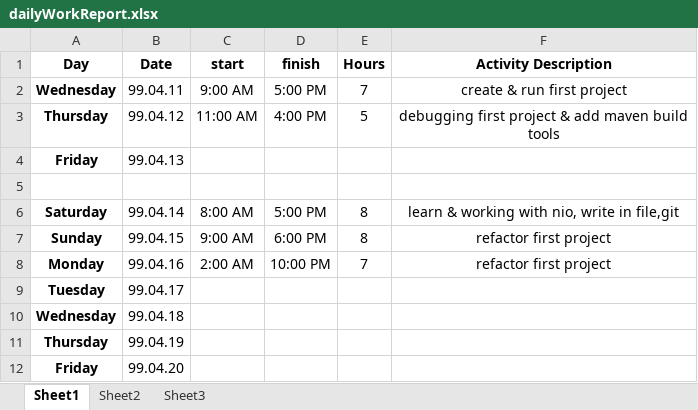
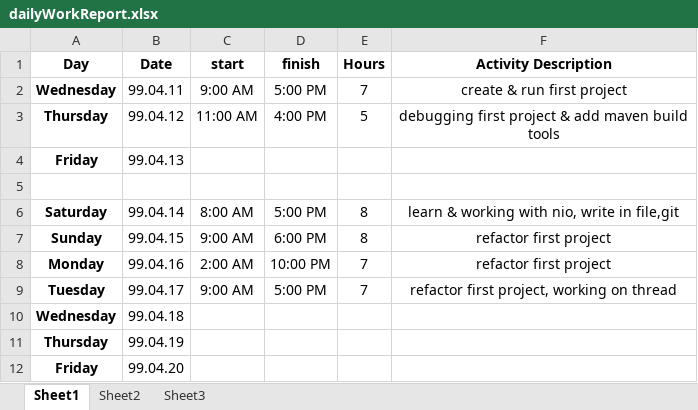
Before and after one commit to forogh1992/salaryPayment, an Excel workbook: dailyWorkReport.xlsx, sheet Sheet1, drawn as a sheet; values as stored, in another font and other column widths than the file's, no borders; the diff names each change by its address in the sheet, - before the commit and + after, or states it on an @@ line.

Commit message:
dailyWorkReport

```diff
--- a/dailyWorkReport.xlsx (sheet Sheet1)
+++ b/dailyWorkReport.xlsx (sheet Sheet1)
-C9 (start): (empty)
+C9 (start): 9:00 AM
-D9 (finish): (empty)
+D9 (finish): 5:00 PM
-E9 (Hours): (empty)
+E9 (Hours): 7
-F9 (Activity Description): (empty)
+F9 (Activity Description): refactor first project, working on thread
```
